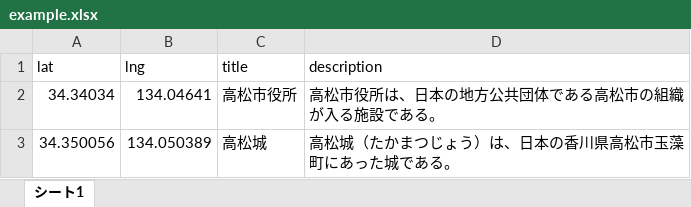
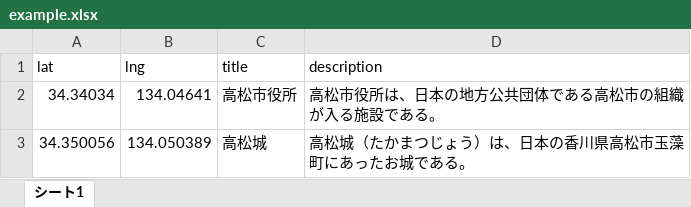
Before and after one commit to takamatsu-toshiseibi/1012, an Excel workbook: example.xlsx, sheet シート1, drawn as a sheet; values as stored, in another font and other column widths than the file's, no borders; the diff names each change by its address in the sheet, - before the commit and + after, or states it on an @@ line.

Commit message:
Add files via upload

```diff
--- a/example.xlsx (sheet シート1)
+++ b/example.xlsx (sheet シート1)
-D3 (description): 高松城（たかまつじょう）は、日本の香川県高松市玉藻町にあった城である。
+D3 (description): 高松城（たかまつじょう）は、日本の香川県高松市玉藻町にあったお城である。
```
